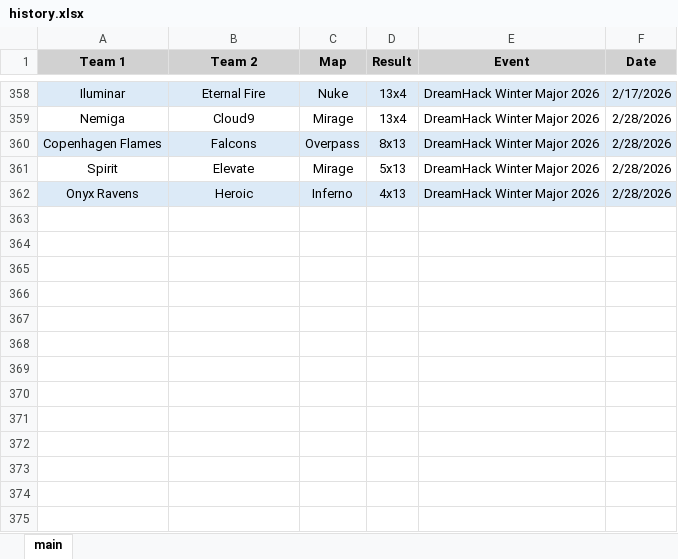
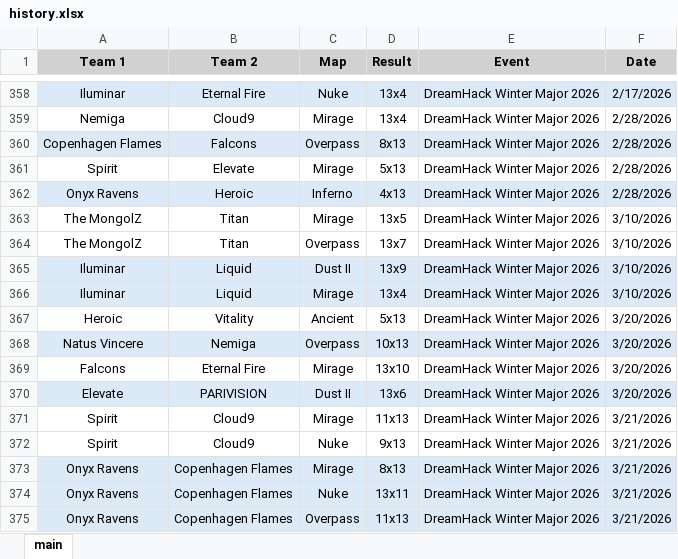
Before and after one commit to ckjhn/ck-tools, an Excel workbook: file/history.xlsx, sheet main, drawn as a sheet; only a part is shown, gaps mark what is left out; values as stored, in another font and other column widths than the file's, no borders; the diff names each change by its address in the sheet, - before the commit and + after, or states it on an @@ line.

```diff
--- a/file/history.xlsx (sheet main)
+++ b/file/history.xlsx (sheet main)
+row 363: The MongolZ | Titan | Mirage | 13x5 | DreamHack Winter Major 2026 | 3/10/2026
+row 364: The MongolZ | Titan | Overpass | 13x7 | DreamHack Winter Major 2026 | 3/10/2026
+row 365: Iluminar | Liquid | Dust II | 13x9 | DreamHack Winter Major 2026 | 3/10/2026
+row 366: Iluminar | Liquid | Mirage | 13x4 | DreamHack Winter Major 2026 | 3/10/2026
+row 367: Heroic | Vitality | Ancient | 5x13 | DreamHack Winter Major 2026 | 3/20/2026
+row 368: Natus Vincere | Nemiga | Overpass | 10x13 | DreamHack Winter Major 2026 | 3/20/2026
+row 369: Falcons | Eternal Fire | Mirage | 13x10 | DreamHack Winter Major 2026 | 3/20/2026
+row 370: Elevate | PARIVISION | Dust II | 13x6 | DreamHack Winter Major 2026 | 3/20/2026
+row 371: Spirit | Cloud9 | Mirage | 11x13 | DreamHack Winter Major 2026 | 3/21/2026
+row 372: Spirit | Cloud9 | Nuke | 9x13 | DreamHack Winter Major 2026 | 3/21/2026
+row 373: Onyx Ravens | Copenhagen Flames | Mirage | 8x13 | DreamHack Winter Major 2026 | 3/21/2026
+row 374: Onyx Ravens | Copenhagen Flames | Nuke | 13x11 | DreamHack Winter Major 2026 | 3/21/2026
+row 375: Onyx Ravens | Copenhagen Flames | Overpass | 11x13 | DreamHack Winter Major 2026 | 3/21/2026
```
Also changed, not shown: file/old.xlsx, file/ranking.xlsx, 2 other files.
